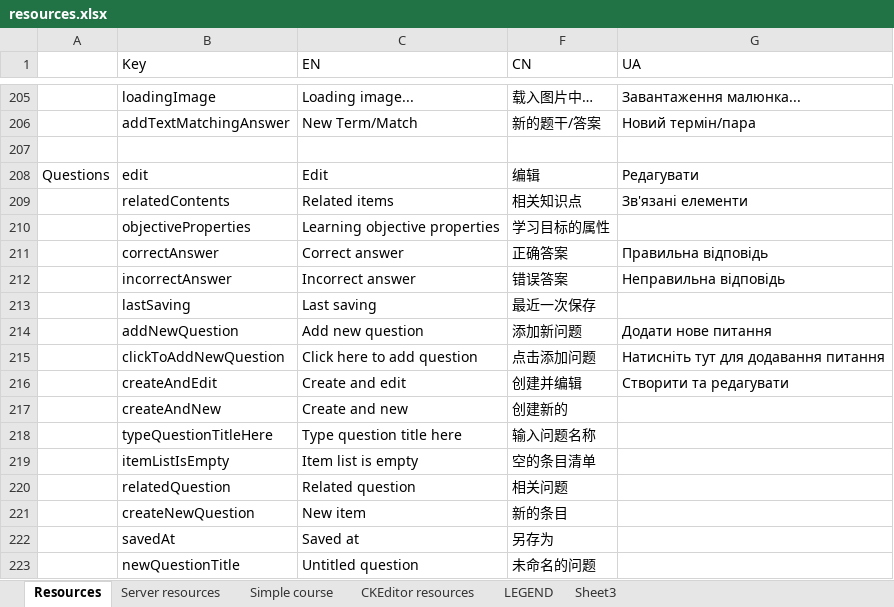
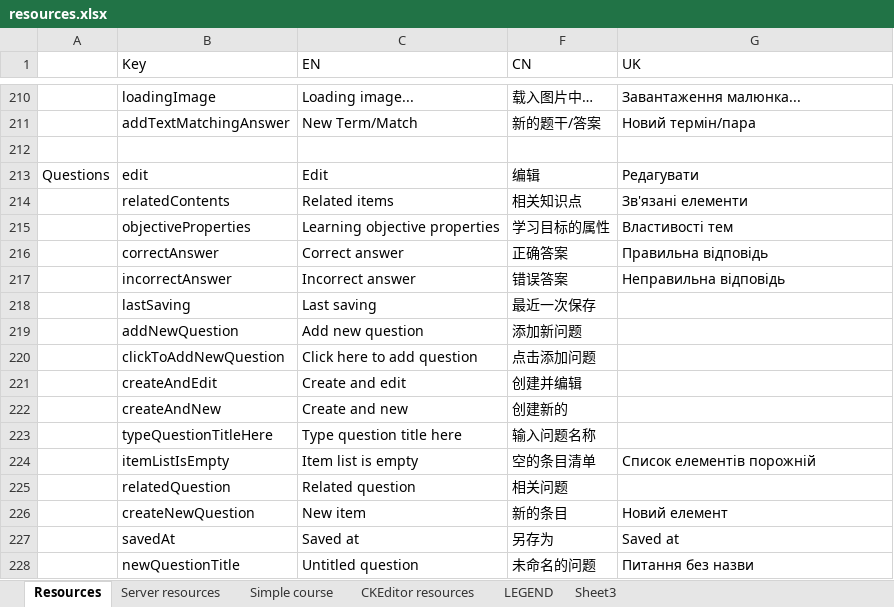
Before and after one commit to jaw4ik/assessment, an Excel workbook: sources/easygenerator.Web/App/localization/resources.xlsx, sheet Resources, drawn as a sheet; only a part is shown, gaps mark what is left out; values as stored, in another font and other column widths than the file's, no cell formats; charts and pictures not drawn; addresses are those after the commit; the diff covers the shown part only; the diff names each change by its address in the sheet, - before the commit and + after, or states it on an @@ line.

```diff
--- a/sources/easygenerator.Web/App/localization/resources.xlsx (sheet Resources)
+++ b/sources/easygenerator.Web/App/localization/resources.xlsx (sheet Resources)
-G1: UA
+G1: UK
-G215 (UK): (empty)
+G215 (UK): Властивості тем
-G219 (UK): Додати нове питання
+G219 (UK): (empty)
-G220 (UK): Натиснiть тут для додавання питання
+G220 (UK): (empty)
-G221 (UK): Створити та редагувати
+G221 (UK): (empty)
-G224 (UK): (empty)
+G224 (UK): Список елементiв порожнiй
-G226 (UK): (empty)
+G226 (UK): Новий елемент
-G227 (UK): (empty)
+G227 (UK): Saved at
-G228 (UK): (empty)
+G228 (UK): Питання без назви
```
Also changed, not shown: 7 added rows, 1 removed row and 320 edited cells elsewhere in this sheet, sheet Server resources, sheet Simple course, sheet CKEditor resources, cell formats, 10 other files.
